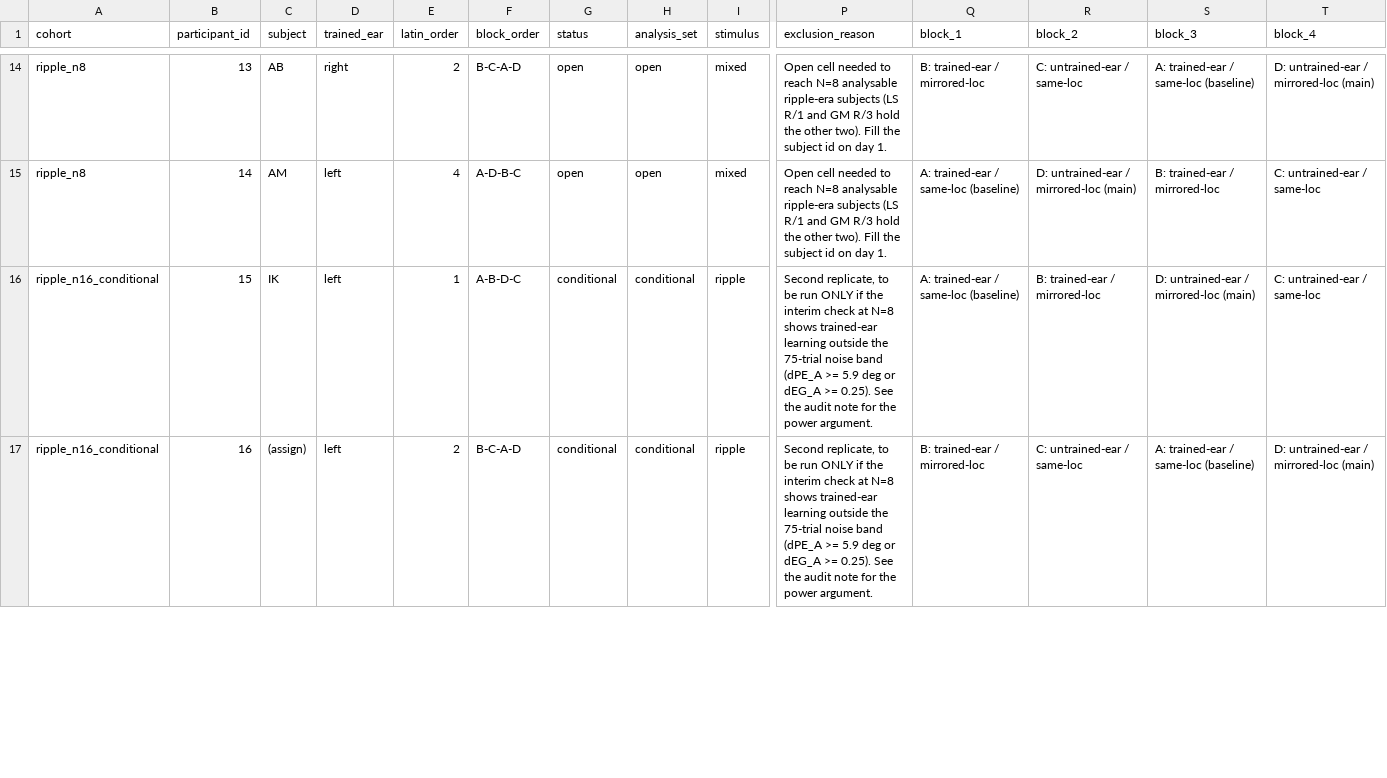
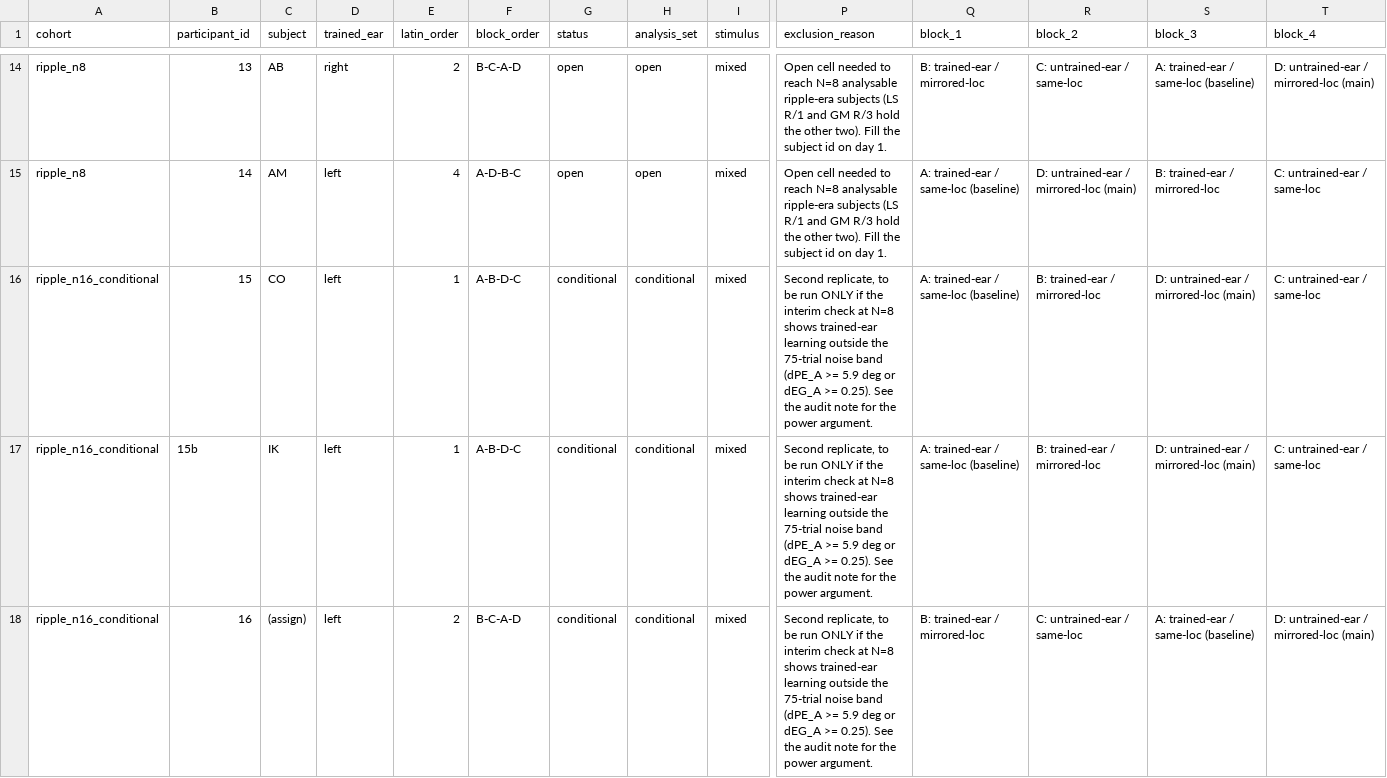
Before and after one commit to pfriedrich-hub/hrtf_relearning, a CSV file: hrtf_relearning/experiment/protocols/learning_transfer/learning_transfer_block_order.csv, drawn as a sheet; only a part is shown, gaps mark what is left out; addresses are those after the commit; rows hold the shown columns only; the diff covers the shown part only; the diff names each change by its address in the sheet, - before the commit and + after, or states it on an @@ line.

Commit message:
Restore CO's 13.10 VR session from the PyCharm shelf; CO back in row 15, IK as duplicate row 15b, rows 15-22 set to mixed

```diff
--- a/hrtf_relearning/experiment/protocols/learning_transfer/learning_transfer_block_order.csv
+++ b/hrtf_relearning/experiment/protocols/learning_transfer/learning_transfer_block_order.csv
-C16 (subject): IK
+C16 (subject): CO
-I16 (stimulus): ripple
+I16 (stimulus): mixed
+row 17: ripple_n16_conditional | 15b | IK | left | 1 | A-B-D-C | conditional | conditional | mixed | Second replicate, to be run ONLY if the interim check at N=8 shows trained-ear learning outside the 75-trial noise band (dPE_A >= 5.9 deg or dEG_A >= 0.25). See the audit note for the power argument. | A: trained-ear / same-loc (baseline) | B: trained-ear / mirrored-loc | D: untrained-ear / mirrored-loc (main) | C: untrained-ear / same-loc
-I18 (stimulus): ripple
+I18 (stimulus): mixed
```
Also changed, not shown: 6 edited cells elsewhere in this file, 2 other files.
